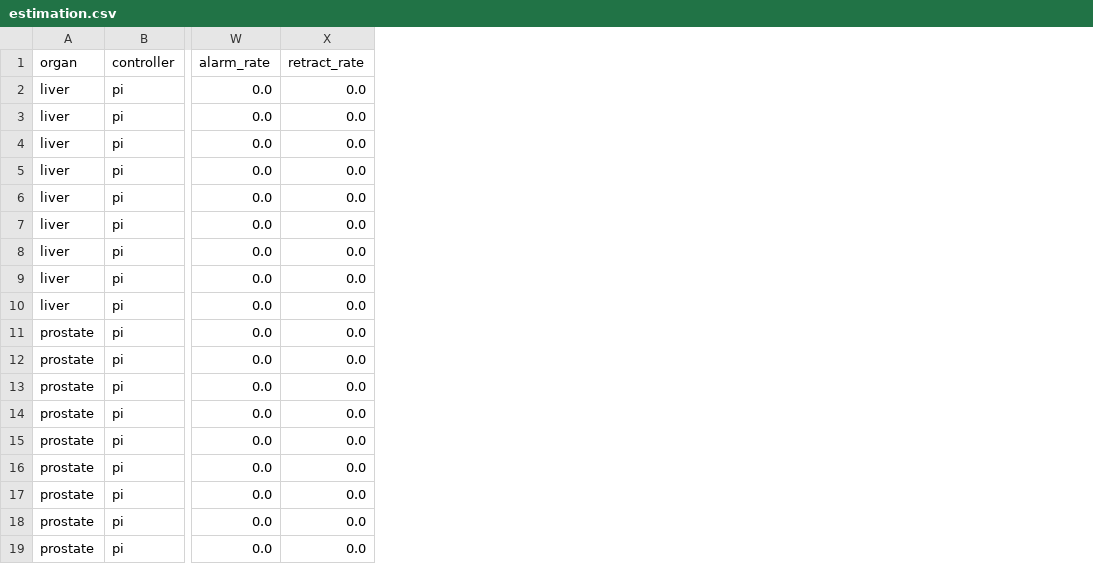
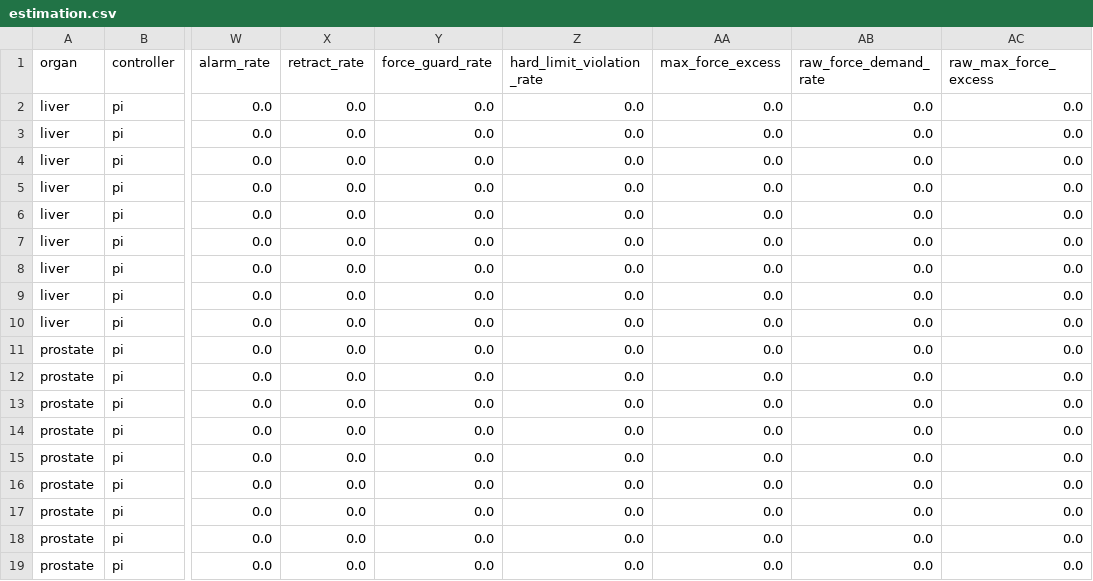
Before and after one commit to QLlaith11/robotic-ultrasound-force-control, a CSV file: results/estimation.csv, drawn as a sheet; only a part is shown, gaps mark what is left out; the diff names each change by its address in the sheet, - before the commit and + after, or states it on an @@ line.

```diff
--- a/results/estimation.csv
+++ b/results/estimation.csv
+column Y (force_guard_rate), rows 2-19: all 0.0
+column Z (hard_limit_violation_rate), rows 2-19: all 0.0
+column AA (max_force_excess), rows 2-19: all 0.0
+column AB (raw_force_demand_rate), rows 2-19: all 0.0
+column AC (raw_max_force_excess), rows 2-19: all 0.0
```
Also changed, not shown: results/animation/robot_breathing_force_control.csv, results/robustness.csv, 24 other files.
